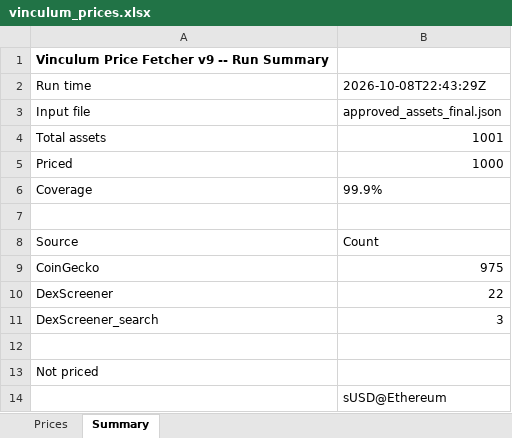
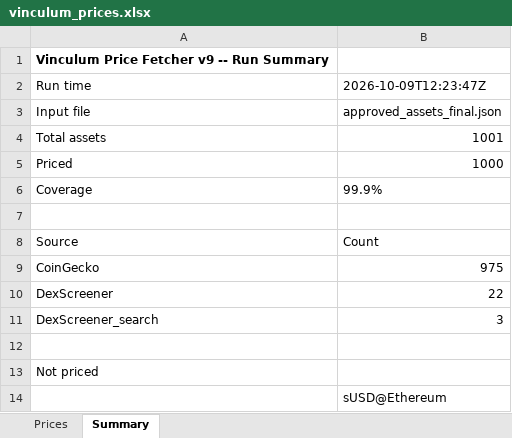
Before and after one commit to VinculumDefi/vinculum-protocol, an Excel workbook: vinculum_prices.xlsx, sheet Summary, drawn as a sheet; values as stored, in another font and other column widths than the file's, no borders; the diff names each change by its address in the sheet, - before the commit and + after, or states it on an @@ line.

```diff
--- a/vinculum_prices.xlsx (sheet Summary)
+++ b/vinculum_prices.xlsx (sheet Summary)
-B2: 2026-10-08T22:43:29Z
+B2: 2026-10-09T12:23:47Z
```
Also changed, not shown: sheet Prices, 2 other files.
